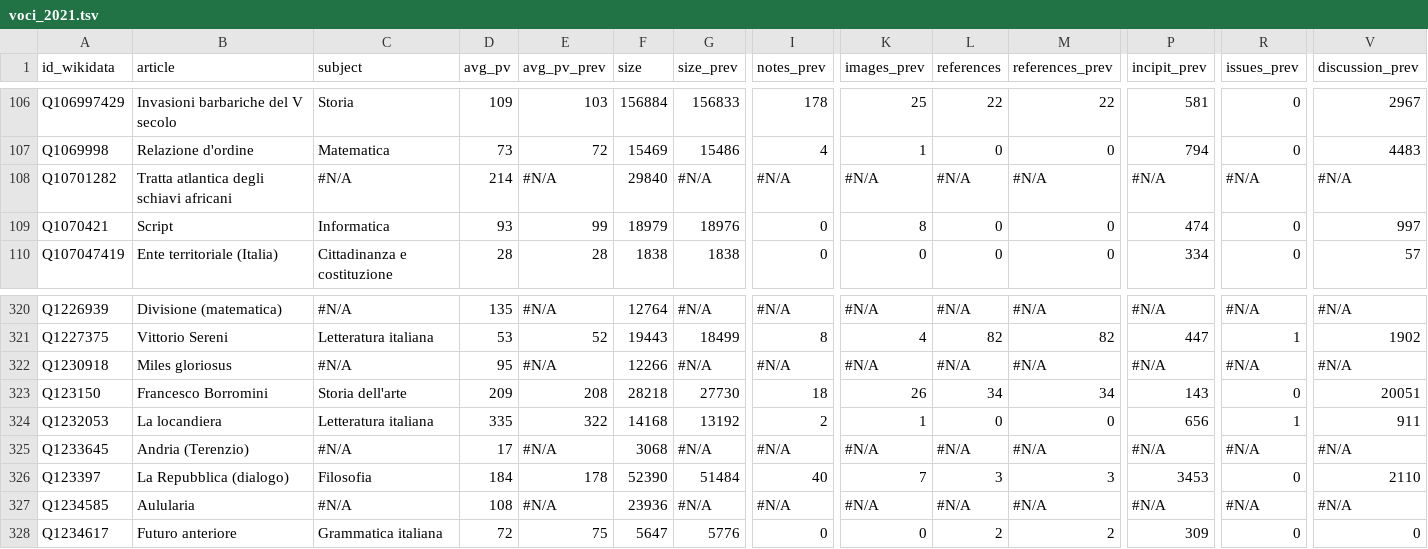
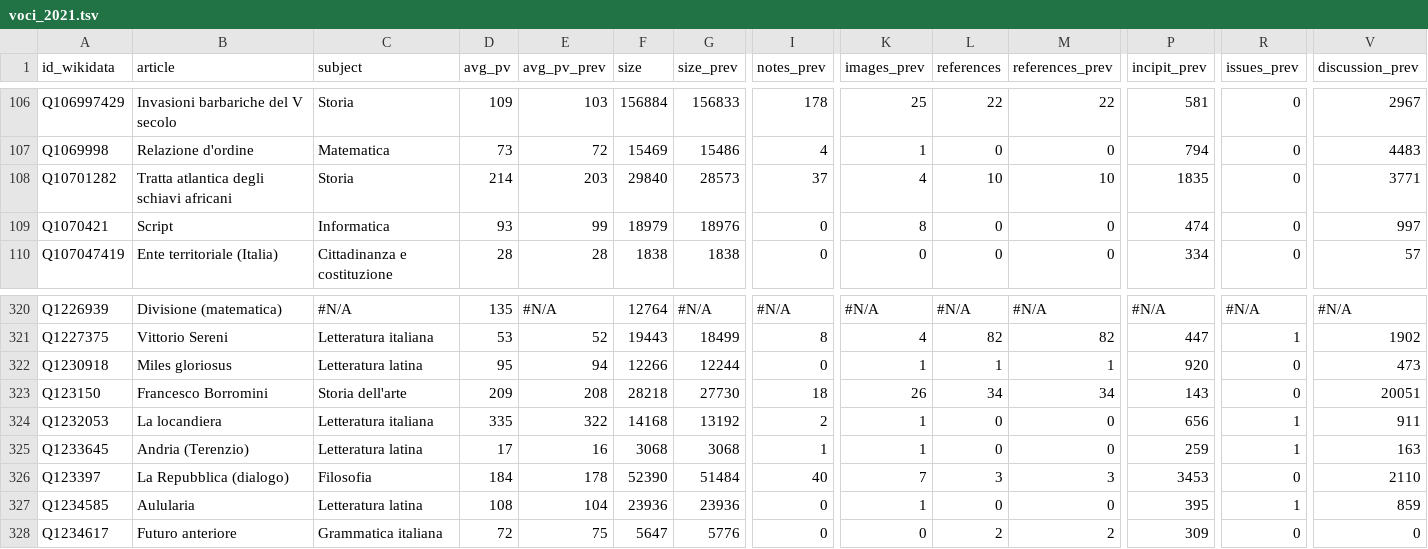
Before and after one commit to giovannipro/giovannipro.github.io, a TSV file: wikipedia-scuola-italiana/assets/data/voci_2021.tsv, drawn as a sheet; only a part is shown, gaps mark what is left out; the diff covers the shown part only; the diff names each change by its address in the sheet, - before the commit and + after, or states it on an @@ line.

Commit message:
update articles' datasets

```diff
--- a/wikipedia-scuola-italiana/assets/data/voci_2021.tsv
+++ b/wikipedia-scuola-italiana/assets/data/voci_2021.tsv
-C108 (subject): #N/A
+C108 (subject): Storia
-E108 (avg_pv_prev): #N/A
+E108 (avg_pv_prev): 203
-G108 (size_prev): #N/A
+G108 (size_prev): 28573
-I108 (notes_prev): #N/A
+I108 (notes_prev): 37
-K108 (images_prev): #N/A
+K108 (images_prev): 4
-L108 (references): #N/A
+L108 (references): 10
-M108 (references_prev): #N/A
+M108 (references_prev): 10
-P108 (incipit_prev): #N/A
+P108 (incipit_prev): 1835
-R108 (issues_prev): #N/A
+R108 (issues_prev): 0
-V108 (discussion_prev): #N/A
+V108 (discussion_prev): 3771
-C322 (subject): #N/A
+C322 (subject): Letteratura latina
-E322 (avg_pv_prev): #N/A
+E322 (avg_pv_prev): 94
-G322 (size_prev): #N/A
+G322 (size_prev): 12244
-I322 (notes_prev): #N/A
+I322 (notes_prev): 0
-K322 (images_prev): #N/A
+K322 (images_prev): 1
-L322 (references): #N/A
+L322 (references): 1
-M322 (references_prev): #N/A
+M322 (references_prev): 1
-P322 (incipit_prev): #N/A
+P322 (incipit_prev): 920
-R322 (issues_prev): #N/A
+R322 (issues_prev): 0
-V322 (discussion_prev): #N/A
+V322 (discussion_prev): 473
-C325 (subject): #N/A
+C325 (subject): Letteratura latina
-E325 (avg_pv_prev): #N/A
+E325 (avg_pv_prev): 16
-G325 (size_prev): #N/A
+G325 (size_prev): 3068
-I325 (notes_prev): #N/A
+I325 (notes_prev): 1
-K325 (images_prev): #N/A
+K325 (images_prev): 1
-L325 (references): #N/A
+L325 (references): 0
-M325 (references_prev): #N/A
+M325 (references_prev): 0
-P325 (incipit_prev): #N/A
+P325 (incipit_prev): 259
-R325 (issues_prev): #N/A
+R325 (issues_prev): 1
-V325 (discussion_prev): #N/A
+V325 (discussion_prev): 163
-C327 (subject): #N/A
+C327 (subject): Letteratura latina
-E327 (avg_pv_prev): #N/A
+E327 (avg_pv_prev): 104
-G327 (size_prev): #N/A
+G327 (size_prev): 23936
-I327 (notes_prev): #N/A
+I327 (notes_prev): 0
-K327 (images_prev): #N/A
+K327 (images_prev): 1
-L327 (references): #N/A
+L327 (references): 0
-M327 (references_prev): #N/A
+M327 (references_prev): 0
-P327 (incipit_prev): #N/A
+P327 (incipit_prev): 395
-R327 (issues_prev): #N/A
+R327 (issues_prev): 1
-V327 (discussion_prev): #N/A
+V327 (discussion_prev): 859
```
Also changed, not shown: 129 edited cells elsewhere in this file, wikipedia-scuola-italiana/assets/data/voci_2020.tsv.
